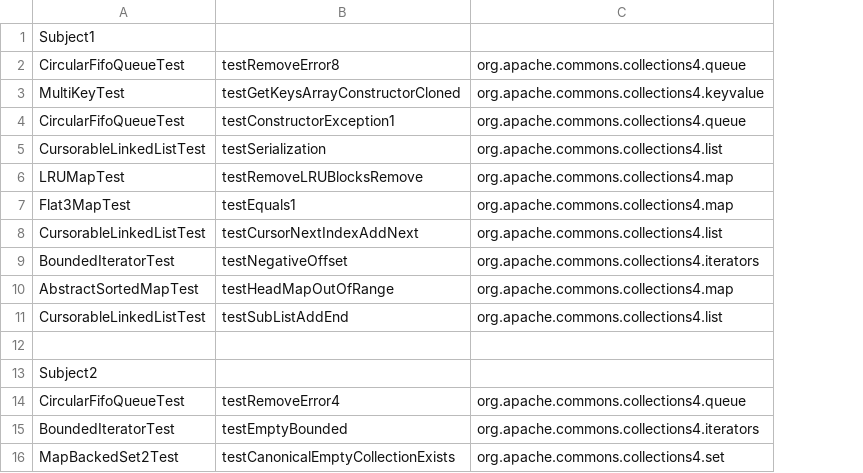
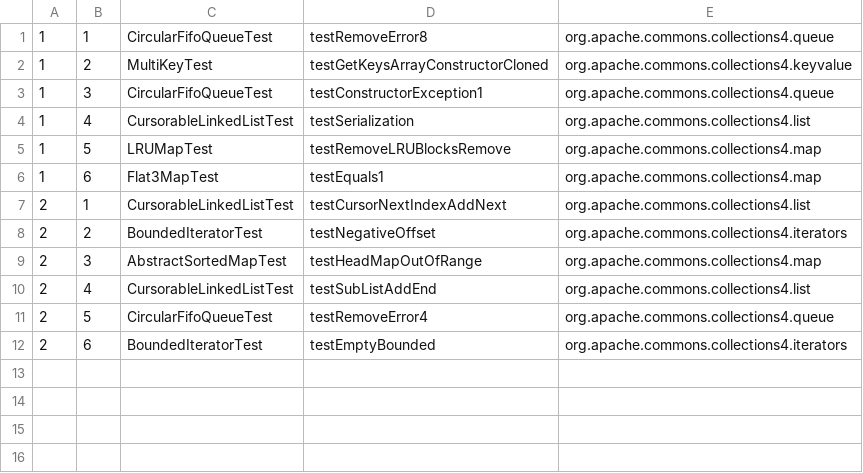
Before and after one commit to iidachihiro/AutoPUT, a CSV file: experiment/subject/commons-collections/experimental_setting.csv, drawn as a sheet; removed rows and columns are numbered as before the commit, all else as after; the diff names each change by its address in the sheet, - before the commit and + after, or states it on an @@ line.

```diff
--- a/experiment/subject/commons-collections/experimental_setting.csv
+++ b/experiment/subject/commons-collections/experimental_setting.csv
+column A, rows 1-12: 1 | 1 | 1 | 1 | 1 | 1 | 2 | 2 | 2 | 2 | 2 | 2
+column B, rows 1-12: 1 | 2 | 3 | 4 | 5 | 6 | 1 | 2 | 3 | 4 | 5 | 6
-row 1: Subject1
-row 12: (empty)
-row 13: Subject2
-row 16: MapBackedSet2Test | testCanonicalEmptyCollectionExists | org.apache.commons.collections4.set
```
Also changed, not shown: experiment/subject/commons-codec/experimental_setting.csv, experiment/subject/commons-math/experimental_setting.csv, 2 other files.
